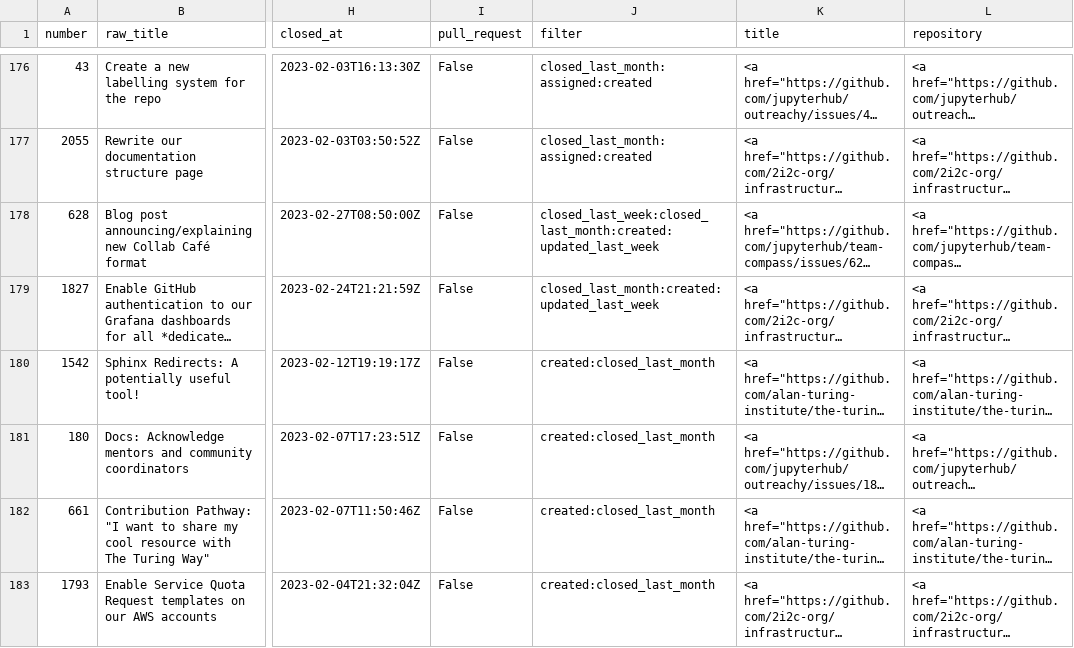
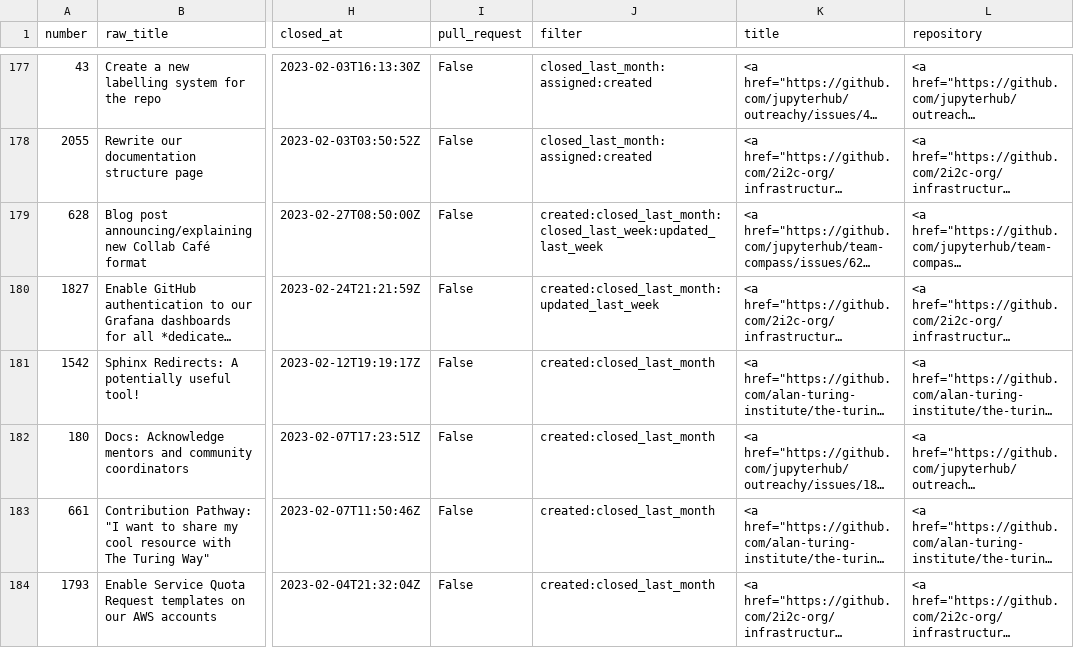
Before and after one commit to sgibson91/github-activity-dashboard, a CSV file: github-activity.csv, drawn as a sheet; only a part is shown, gaps mark what is left out; long unchanged cells end in …; addresses are those after the commit; the diff covers the shown part only; the diff names each change by its address in the sheet, - before the commit and + after, or states it on an @@ line.

Commit message:
Update the GitHub Activity CSV file

```diff
--- a/github-activity.csv
+++ b/github-activity.csv
-J179 (filter): closed_last_week:closed_last_month:created:updated_last_week
+J179 (filter): created:closed_last_month:closed_last_week:updated_last_week
-J180 (filter): closed_last_month:created:updated_last_week
+J180 (filter): created:closed_last_month:updated_last_week
```
Also changed, not shown: 1 added row and 4 edited cells elsewhere in this file.
